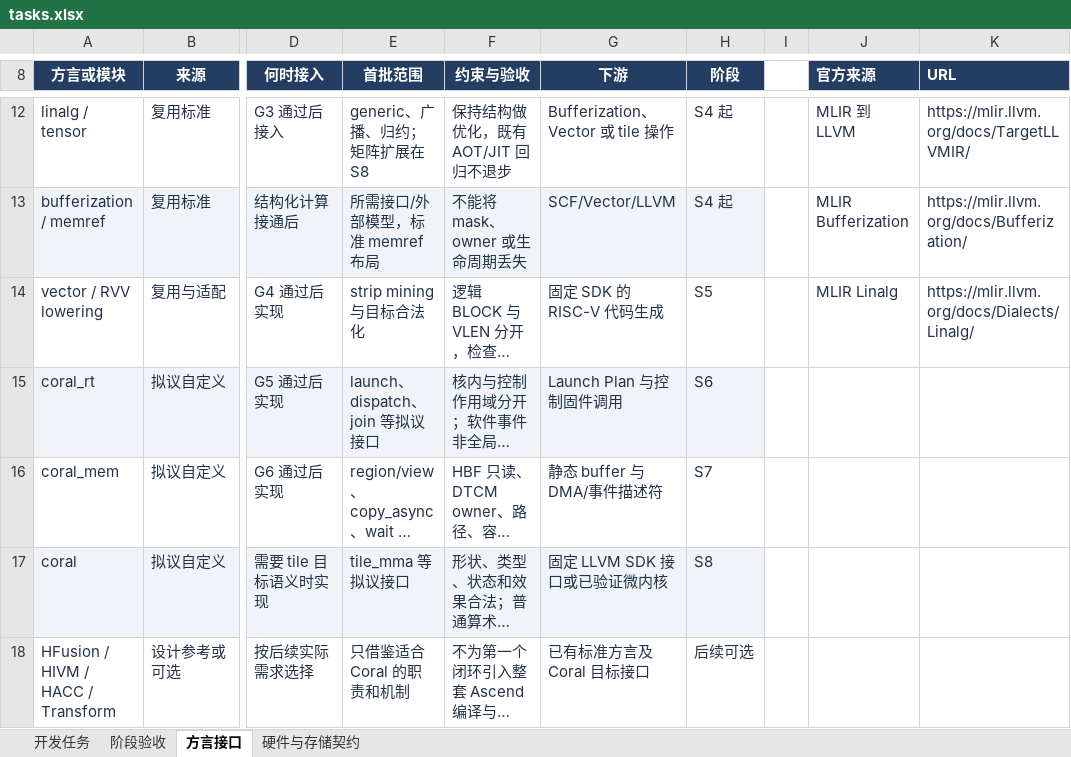
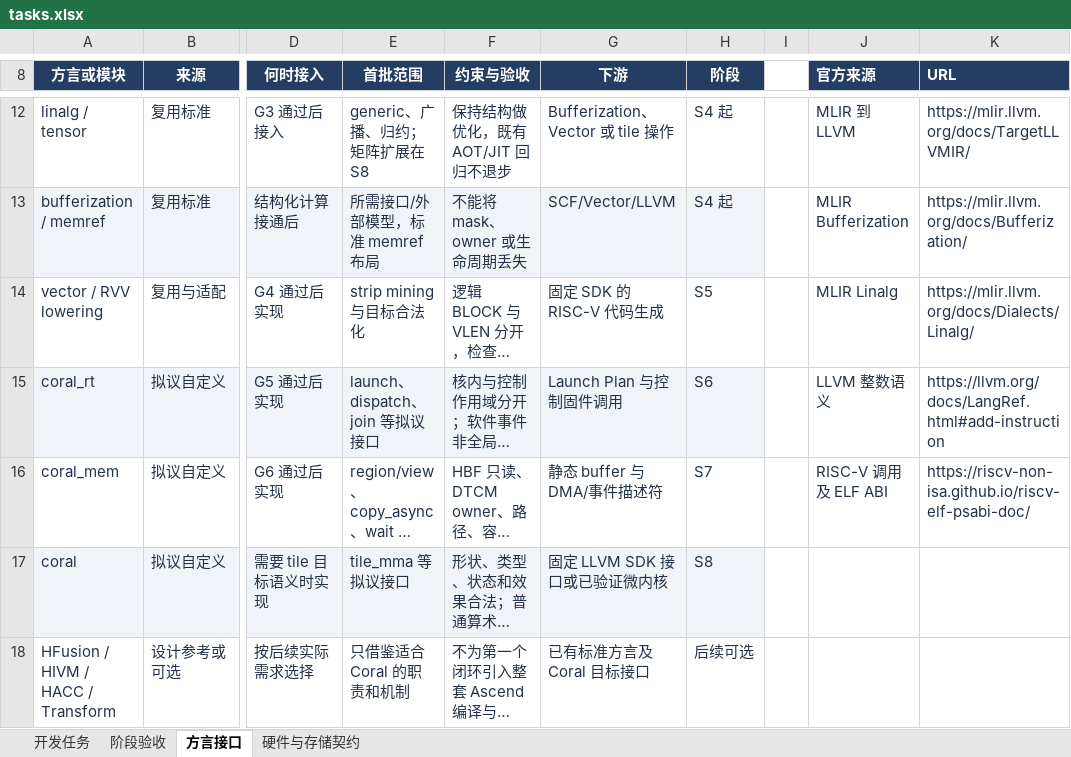
Before and after one commit to kaishaoshao/kaishaoshao.github.io, an Excel workbook: docs/codex/triton-coral/tasks.xlsx, sheet 方言接口, drawn as a sheet; only a part is shown, gaps mark what is left out; long unchanged cells end in …; values as stored, in another font and other column widths than the file's, no borders; table styles not drawn; the diff names each change by its address in the sheet, - before the commit and + after, or states it on an @@ line.

```diff
--- a/docs/codex/triton-coral/tasks.xlsx (sheet 方言接口)
+++ b/docs/codex/triton-coral/tasks.xlsx (sheet 方言接口)
-J15 (官方来源): (empty)
+J15 (官方来源): LLVM 整数语义
-K15 (URL): (empty)
+K15 (URL): https://llvm.org/docs/LangRef.html#add-instruction
-J16 (官方来源): (empty)
+J16 (官方来源): RISC-V 调用及 ELF ABI
-K16 (URL): (empty)
+K16 (URL): https://riscv-non-isa.github.io/riscv-elf-psabi-doc/
```
Also changed, not shown: sheet 硬件与存储契约, sheet 开发任务, 2 other files.
